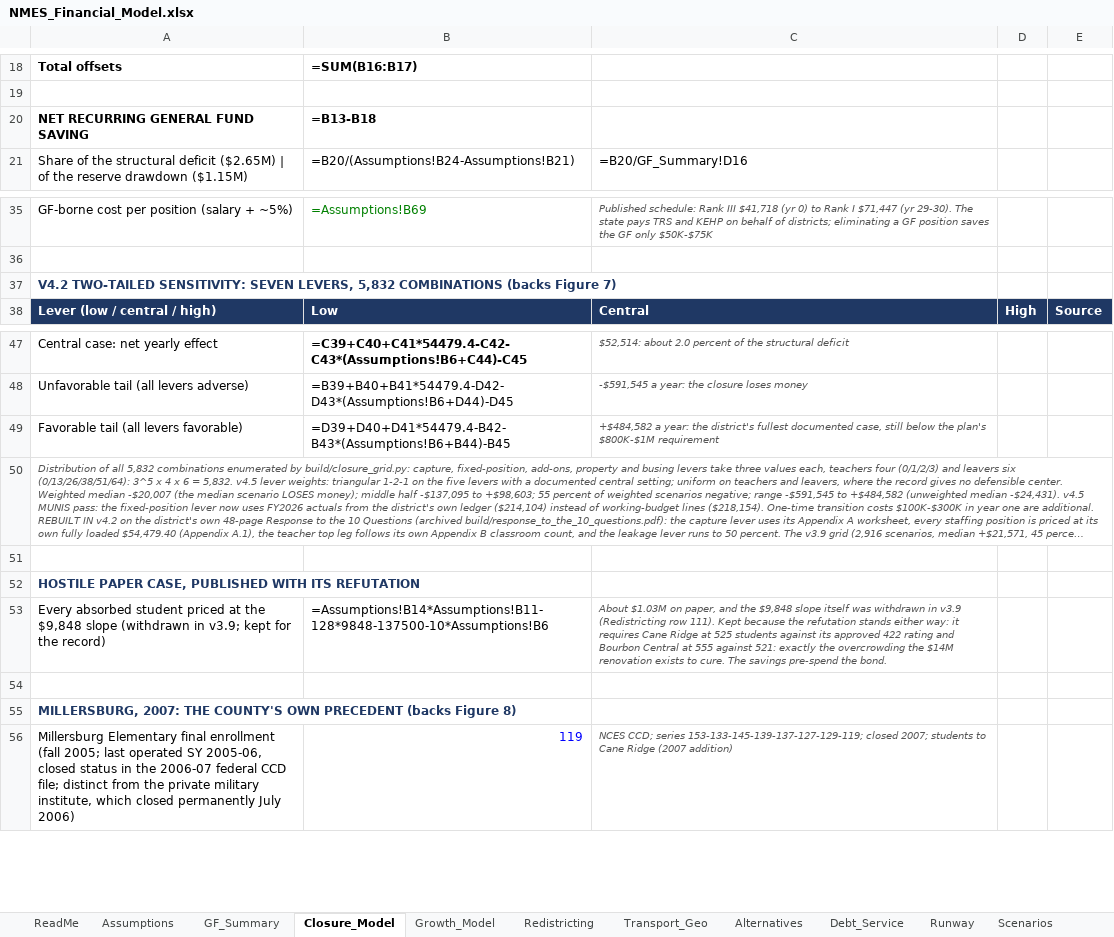
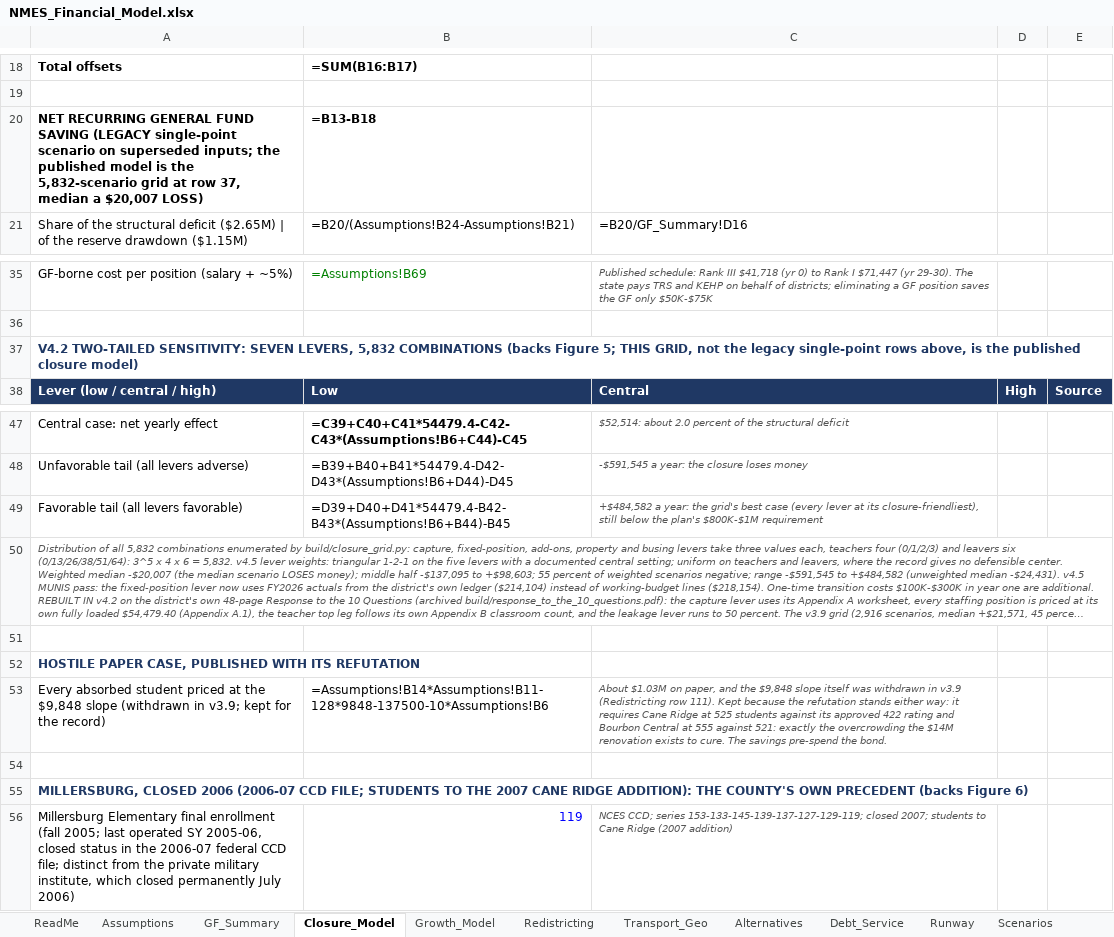
Before and after one commit to ryanuspsagm/SaveNMES, an Excel workbook: NMES_Financial_Model.xlsx, sheet Closure_Model, drawn as a sheet; only a part is shown, gaps mark what is left out; long unchanged cells end in …; values as stored, in another font and other column widths than the file's, no borders; formulas without a stored value are shown as written; the diff names each change by its address in the sheet, - before the commit and + after, or states it on an @@ line.

```diff
--- a/NMES_Financial_Model.xlsx (sheet Closure_Model)
+++ b/NMES_Financial_Model.xlsx (sheet Closure_Model)
-A20: …FUND SAVING
+A20: …FUND SAVING (LEGACY single-point scenario on superseded inputs; the published model is the 5,832-scenario grid at row 37, median a $20,007 LOSS)
-A37: …(backs Figure 7)
+A37: …(backs Figure 5; THIS GRID, not the legacy single-point rows above, is the published closure model)
-C49: …year: the district's fullest documented case, still below…
+C49: …year: the grid's best case (every lever at its closure-friendliest), still below…
-A55: MILLERSBURG, 2007: THE COUNTY'S OWN PRECEDENT (backs Figure 8)
+A55: MILLERSBURG, CLOSED 2006 (2006-07 CCD FILE; STUDENTS TO THE 2007 CANE RIDGE ADDITION): THE COUNTY'S OWN PRECEDENT (backs Figure 6)
```
Also changed, not shown: sheet Tax_History, sheet Alternatives, sheet ReadMe, sheet KY_Closures, sheet Scenarios, sheet Transport_Geo, 5 more sheets, 11 other files.
